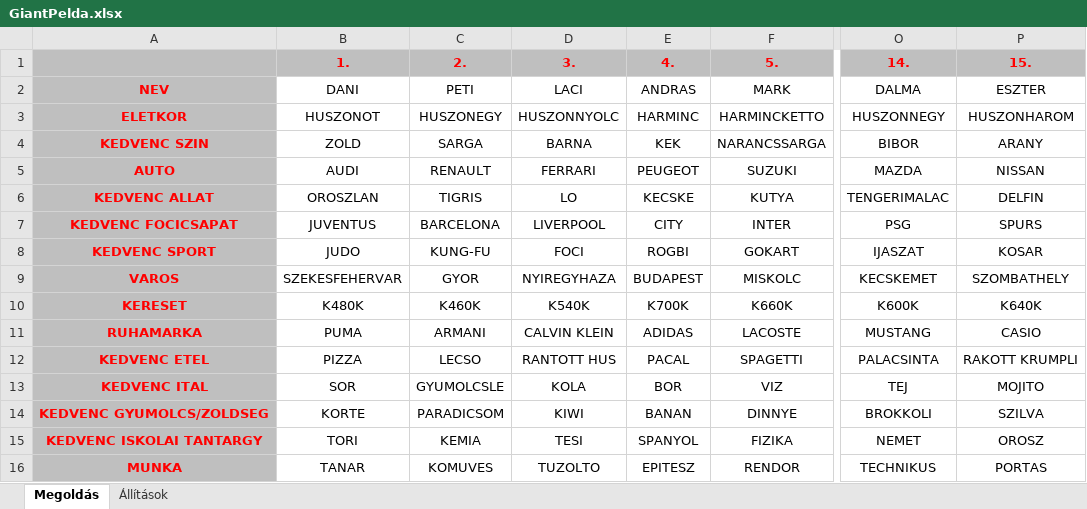
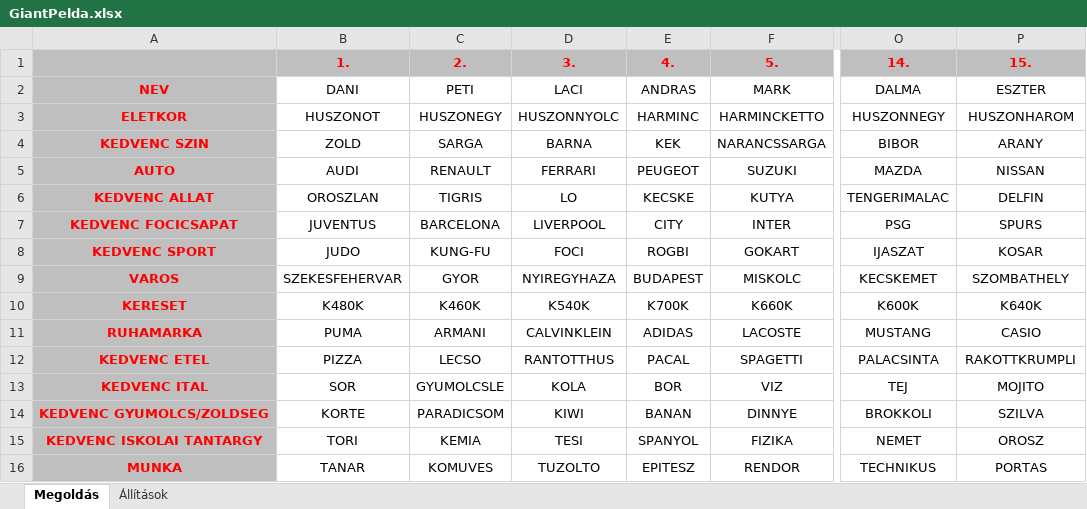
Before and after one commit to Teaching-projects/SZE-Peku221b, an Excel workbook: GA_POC/GiantPelda.xlsx, sheet Megoldás, drawn as a sheet; only a part is shown, gaps mark what is left out; values as stored, in another font and other column widths than the file's, no borders; the diff names each change by its address in the sheet, - before the commit and + after, or states it on an @@ line.

```diff
--- a/GA_POC/GiantPelda.xlsx (sheet Megoldás)
+++ b/GA_POC/GiantPelda.xlsx (sheet Megoldás)
-D11 (3.): CALVIN KLEIN
+D11 (3.): CALVINKLEIN
-D12 (3.): RANTOTT HUS
+D12 (3.): RANTOTTHUS
-P12 (15.): RAKOTT KRUMPLI
+P12 (15.): RAKOTTKRUMPLI
```
Also changed, not shown: sheet Állítások.
